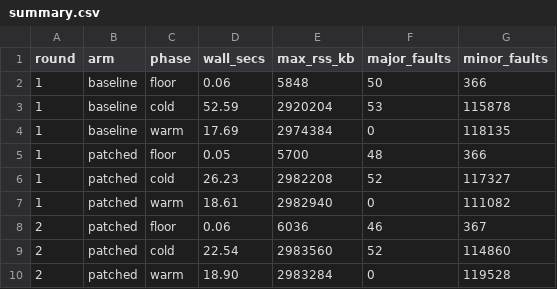
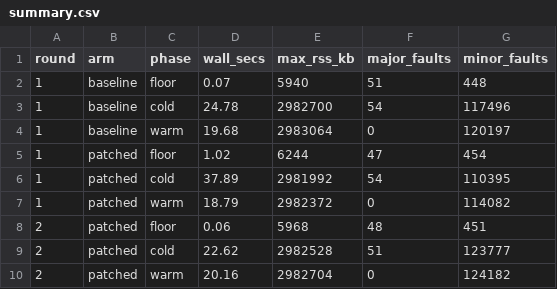
Before and after one commit to pmcfadin/cqlite, a CSV file: docs/reports/issue-2824-artifacts/ab/summary.csv, drawn as a sheet; only a part is shown; the diff covers the shown part only.

```diff
--- a/docs/reports/issue-2824-artifacts/ab/summary.csv
+++ b/docs/reports/issue-2824-artifacts/ab/summary.csv
@@ -1,10 +1,10 @@
 round,arm,phase,wall_secs,max_rss_kb,major_faults,minor_faults
-1,baseline,floor,0.06,5848,50,366
-1,baseline,cold,52.59,2920204,53,115878
-1,baseline,warm,17.69,2974384,0,118135
-1,patched,floor,0.05,5700,48,366
-1,patched,cold,26.23,2982208,52,117327
-1,patched,warm,18.61,2982940,0,111082
-2,patched,floor,0.06,6036,46,367
-2,patched,cold,22.54,2983560,52,114860
-2,patched,warm,18.90,2983284,0,119528
+1,baseline,floor,0.07,5940,51,448
+1,baseline,cold,24.78,2982700,54,117496
+1,baseline,warm,19.68,2983064,0,120197
+1,patched,floor,1.02,6244,47,454
+1,patched,cold,37.89,2981992,54,110395
+1,patched,warm,18.79,2982372,0,114082
+2,patched,floor,0.06,5968,48,451
+2,patched,cold,22.62,2982528,51,123777
+2,patched,warm,20.16,2982704,0,124182
```
Also changed, not shown: 52 edited cells elsewhere in this file, docs/reports/issue-2824-artifacts/ab/scan-attributable.csv, 3 other files.
